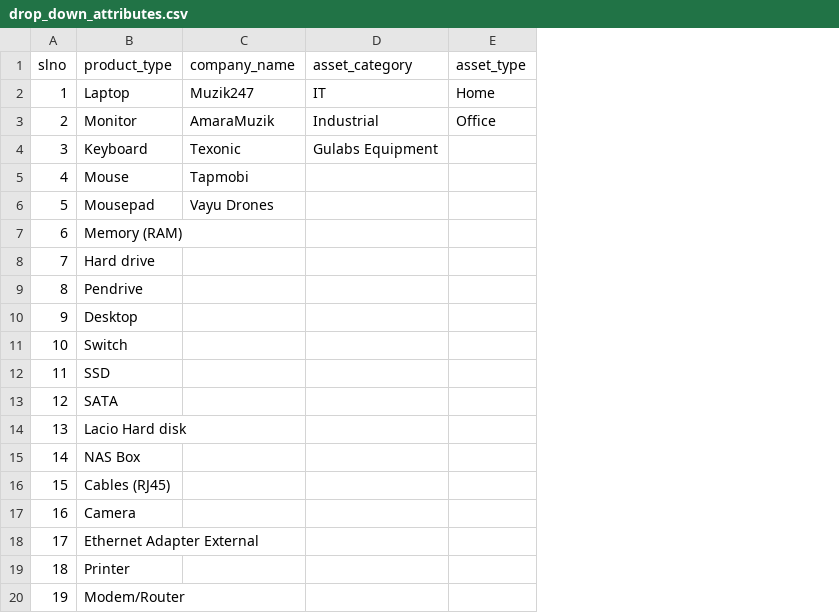
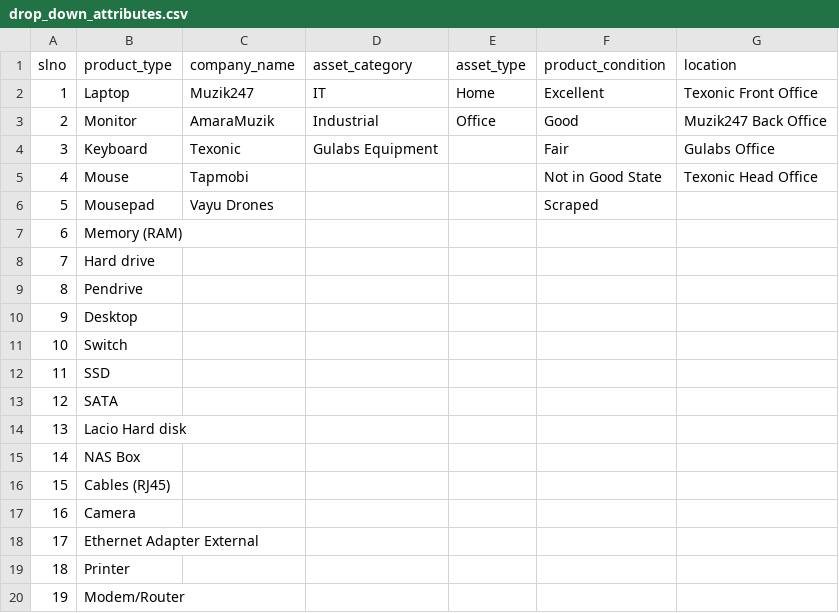
Before and after one commit to Nivetha-Tapmobi/BA, a CSV file: drop_down_attributes.csv, drawn as a sheet; the diff names each change by its address in the sheet, - before the commit and + after, or states it on an @@ line.

```diff
--- a/drop_down_attributes.csv
+++ b/drop_down_attributes.csv
+column F (product_condition), rows 2-6: Excellent | Good | Fair | Not in Good State | Scraped
+column G (location), rows 2-5: Texonic Front Office | Muzik247 Back Office | Gulabs Office | Texonic Head Office
```
Also changed, not shown: 35 other files.
